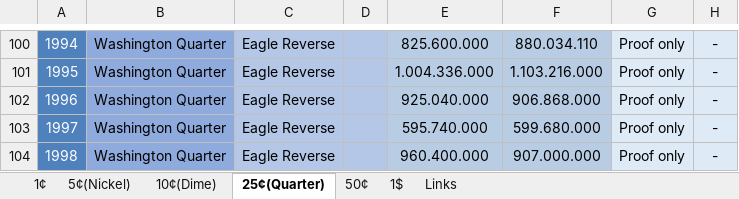
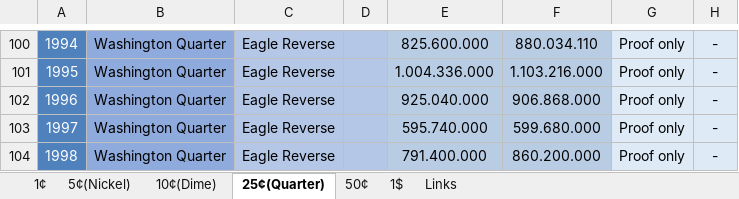
Before and after one commit to DartAlexator/CoinCollection, an Excel workbook: Collections/USA/#USA#Regular#[1900-present]#circulation_quality.xlsx, sheet 25¢(Quarter), drawn as a sheet; only a part is shown, gaps mark what is left out; values as stored, in another font and other column widths than the file's, no borders; charts and pictures and conditional formats not drawn; the diff names each change by its address in the sheet, - before the commit and + after, or states it on an @@ line.

```diff
--- a/Collections/USA/#USA#Regular#[1900-present]#circulation_quality.xlsx (sheet 25¢(Quarter))
+++ b/Collections/USA/#USA#Regular#[1900-present]#circulation_quality.xlsx (sheet 25¢(Quarter))
-E104: 960.400.000
+E104: 791.400.000
-F104: 907.000.000
+F104: 860.200.000
```
Also changed, not shown: sheet 1¢, sheet 5¢(Nickel), sheet 10¢(Dime), Collections/USA/#USA#Commemorative#[1999-present]#circulation_quality.xlsx.
